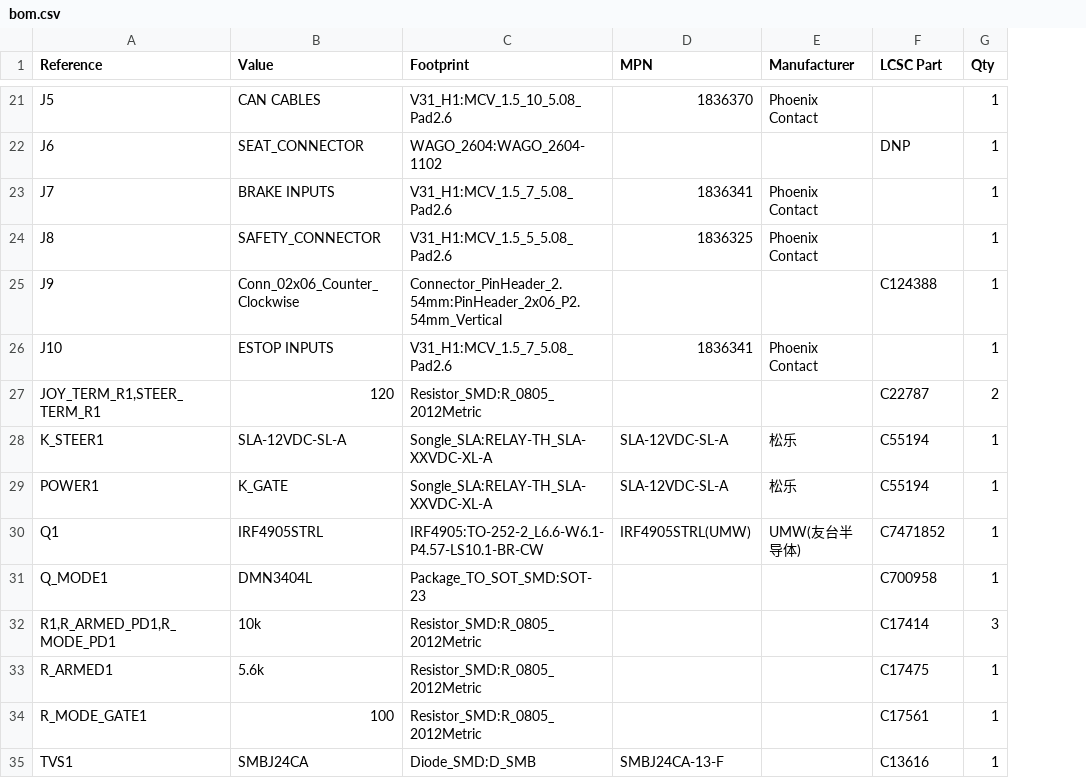
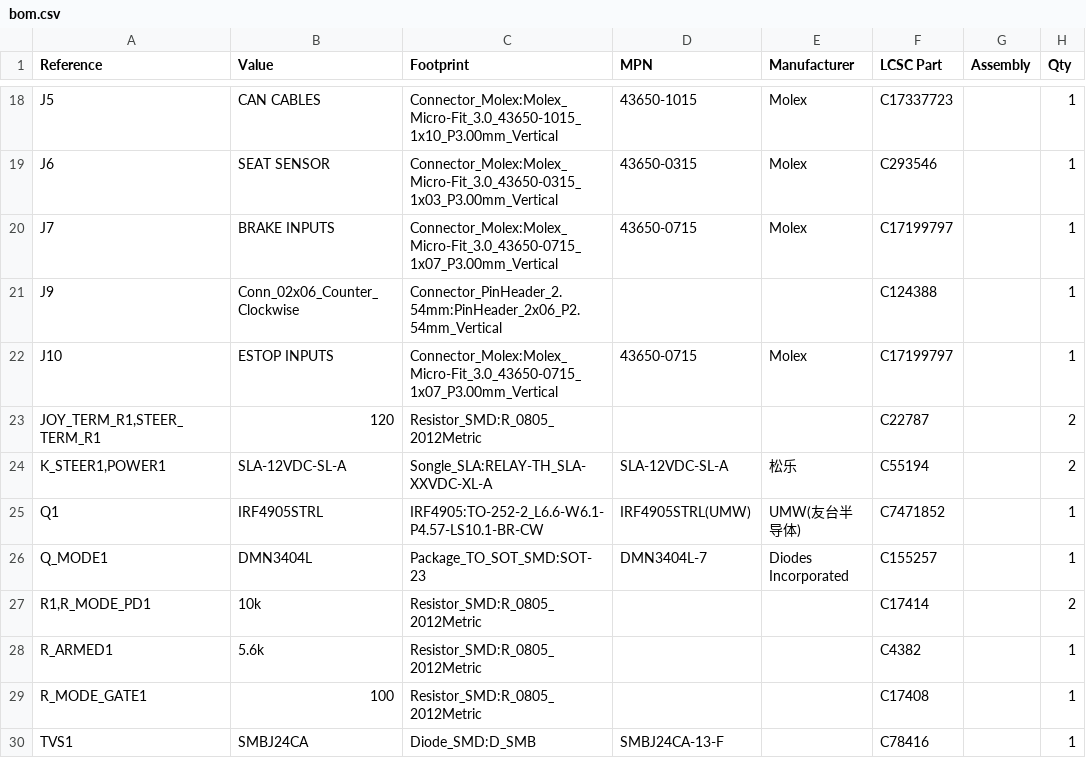
Before and after one commit to VSangtani/crewline-roller-pcb, a CSV file: new/bom.csv, drawn as a sheet; only a part is shown, gaps mark what is left out; removed rows and columns are numbered as before the commit, all else as after; the diff covers the shown part only; the diff names each change by its address in the sheet, - before the commit and + after, or states it on an @@ line.

```diff
--- a/new/bom.csv
+++ b/new/bom.csv
+column G (Assembly), empty
-C18 (Footprint): V31_H1:MCV_1.5_10_5.08_Pad2.6
+C18 (Footprint): Connector_Molex:Molex_Micro-Fit_3.0_43650-1015_1x10_P3.00mm_Vertical
-D18 (MPN): 1836370
+D18 (MPN): 43650-1015
-E18 (Manufacturer): Phoenix Contact
+E18 (Manufacturer): Molex
-F18 (LCSC Part): (empty)
+F18 (LCSC Part): C17337723
-B19 (Value): SEAT_CONNECTOR
+B19 (Value): SEAT SENSOR
-C19 (Footprint): WAGO_2604:WAGO_2604-1102
+C19 (Footprint): Connector_Molex:Molex_Micro-Fit_3.0_43650-0315_1x03_P3.00mm_Vertical
-D19 (MPN): (empty)
+D19 (MPN): 43650-0315
-E19 (Manufacturer): (empty)
+E19 (Manufacturer): Molex
-F19 (LCSC Part): DNP
+F19 (LCSC Part): C293546
-C20 (Footprint): V31_H1:MCV_1.5_7_5.08_Pad2.6
+C20 (Footprint): Connector_Molex:Molex_Micro-Fit_3.0_43650-0715_1x07_P3.00mm_Vertical
-D20 (MPN): 1836341
+D20 (MPN): 43650-0715
-E20 (Manufacturer): Phoenix Contact
+E20 (Manufacturer): Molex
-F20 (LCSC Part): (empty)
+F20 (LCSC Part): C17199797
-row 24: J8 | SAFETY_CONNECTOR | V31_H1:MCV_1.5_5_5.08_Pad2.6 | 1836325 | Phoenix Contact |  | 1
-C22 (Footprint): V31_H1:MCV_1.5_7_5.08_Pad2.6
+C22 (Footprint): Connector_Molex:Molex_Micro-Fit_3.0_43650-0715_1x07_P3.00mm_Vertical
-D22 (MPN): 1836341
+D22 (MPN): 43650-0715
-E22 (Manufacturer): Phoenix Contact
+E22 (Manufacturer): Molex
-F22 (LCSC Part): (empty)
+F22 (LCSC Part): C17199797
-A24 (Reference): K_STEER1
+A24 (Reference): K_STEER1,POWER1
-H24 (Qty): 1
+H24 (Qty): 2
-row 29: POWER1 | K_GATE | Songle_SLA:RELAY-TH_SLA-XXVDC-XL-A | SLA-12VDC-SL-A | 松乐 | C55194 | 1
-D26 (MPN): (empty)
+D26 (MPN): DMN3404L-7
-E26 (Manufacturer): (empty)
+E26 (Manufacturer): Diodes Incorporated
-F26 (LCSC Part): C700958
+F26 (LCSC Part): C155257
-A27 (Reference): R1,R_ARMED_PD1,R_MODE_PD1
+A27 (Reference): R1,R_MODE_PD1
-H27 (Qty): 3
+H27 (Qty): 2
-F28 (LCSC Part): C17475
+F28 (LCSC Part): C4382
-F29 (LCSC Part): C17561
+F29 (LCSC Part): C17408
-F30 (LCSC Part): C13616
+F30 (LCSC Part): C78416
```
Also changed, not shown: 1 added row, 4 removed rows and 34 edited cells elsewhere in this file, 21 other files.
